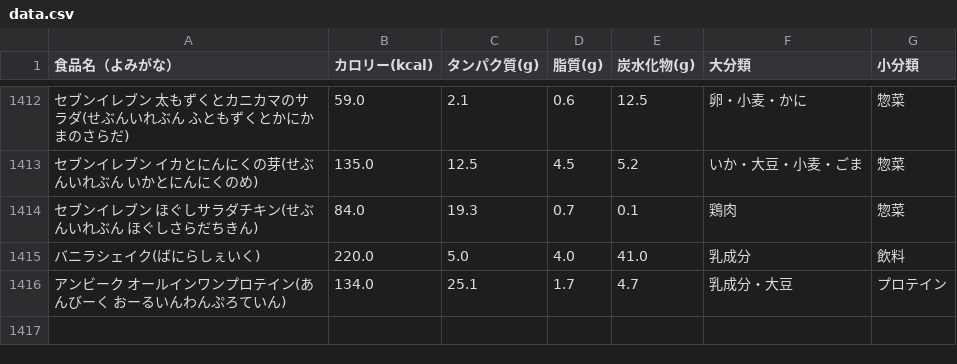
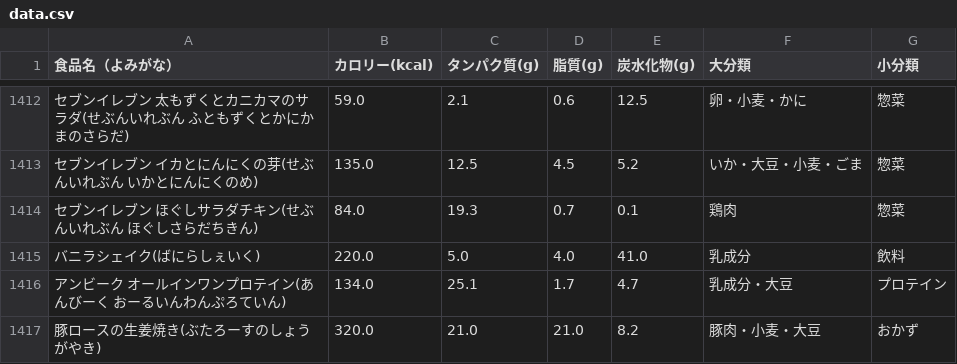
Before and after one commit to masazumikudou/pfc-counter, a CSV file: data.csv, drawn as a sheet; only a part is shown, gaps mark what is left out; the diff names each change by its address in the sheet, - before the commit and + after, or states it on an @@ line.

Commit message:
Update data.csv

```diff
--- a/data.csv
+++ b/data.csv
+row 1417: 豚ロースの生姜焼き(ぶたろーすのしょうがやき) | 320.0 | 21.0 | 21.0 | 8.2 | 豚肉・小麦・大豆 | おかず
```
